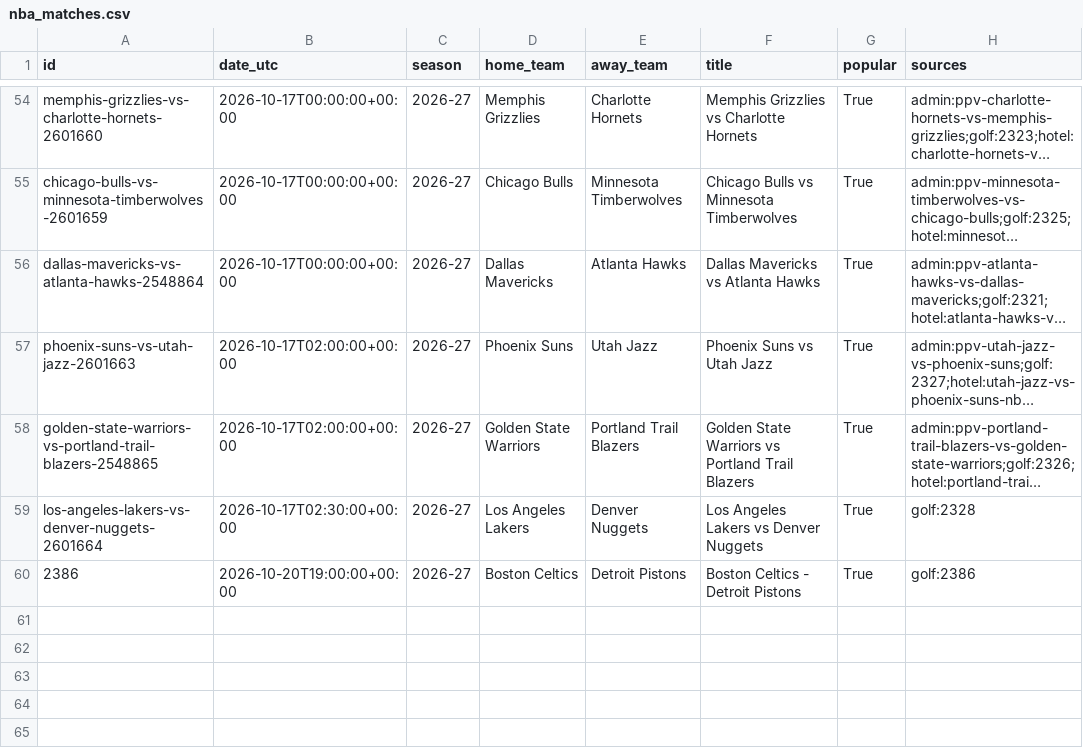
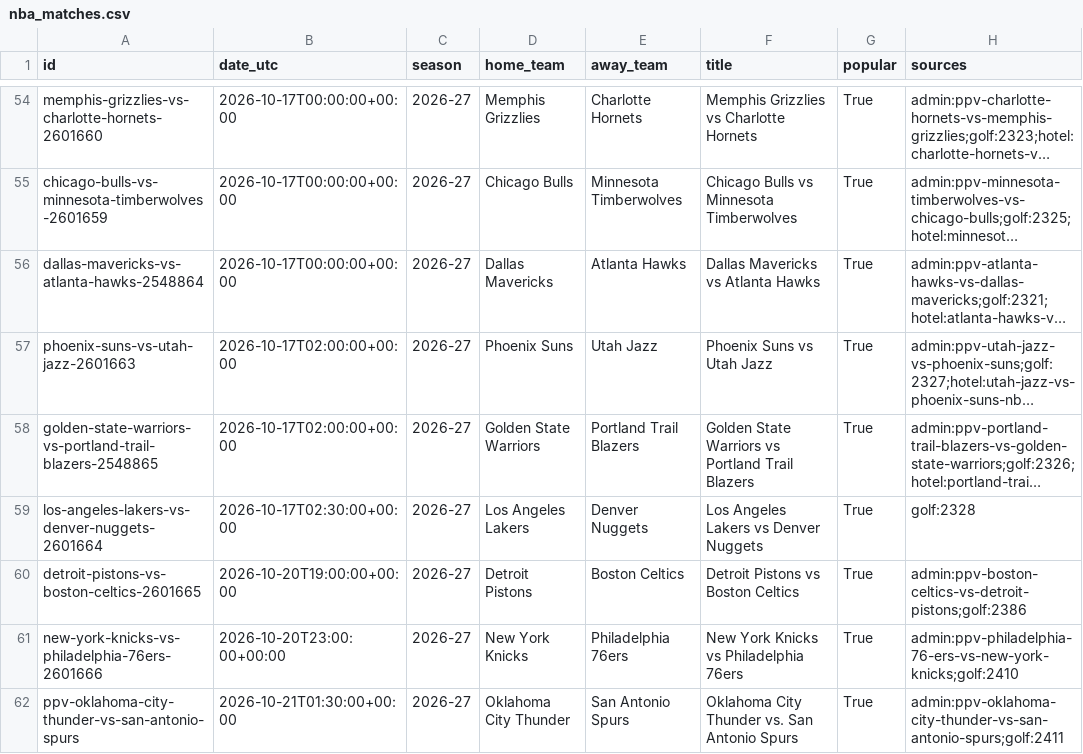
Before and after one commit to HaoPhuc/nba-2026-prediction, a CSV file: data/nba_matches.csv, drawn as a sheet; only a part is shown, gaps mark what is left out; long unchanged cells end in …; the diff names each change by its address in the sheet, - before the commit and + after, or states it on an @@ line.

```diff
--- a/data/nba_matches.csv
+++ b/data/nba_matches.csv
-A60 (id): 2386
+A60 (id): detroit-pistons-vs-boston-celtics-2601665
-D60 (home_team): Boston Celtics
+D60 (home_team): Detroit Pistons
-E60 (away_team): Detroit Pistons
+E60 (away_team): Boston Celtics
-F60 (title): Boston Celtics - Detroit Pistons
+F60 (title): Detroit Pistons vs Boston Celtics
-H60 (sources): golf:2386
+H60 (sources): admin:ppv-boston-celtics-vs-detroit-pistons;golf:2386
+row 61: new-york-knicks-vs-philadelphia-76ers-2601666 | 2026-10-20T23:00:00+00:00 | 2026-27 | New York Knicks | Philadelphia 76ers | New York Knicks vs Philadelphia 76ers | True | admin:ppv-philadelphia-76-ers-vs-new-york-knicks;golf:2410
+row 62: ppv-oklahoma-city-thunder-vs-san-antonio-spurs | 2026-10-21T01:30:00+00:00 | 2026-27 | Oklahoma City Thunder | San Antonio Spurs | Oklahoma City Thunder vs. San Antonio Spurs | True | admin:ppv-oklahoma-city-thunder-vs-san-antonio-spurs;golf:2411
```
Also changed, not shown: 1 other file.
